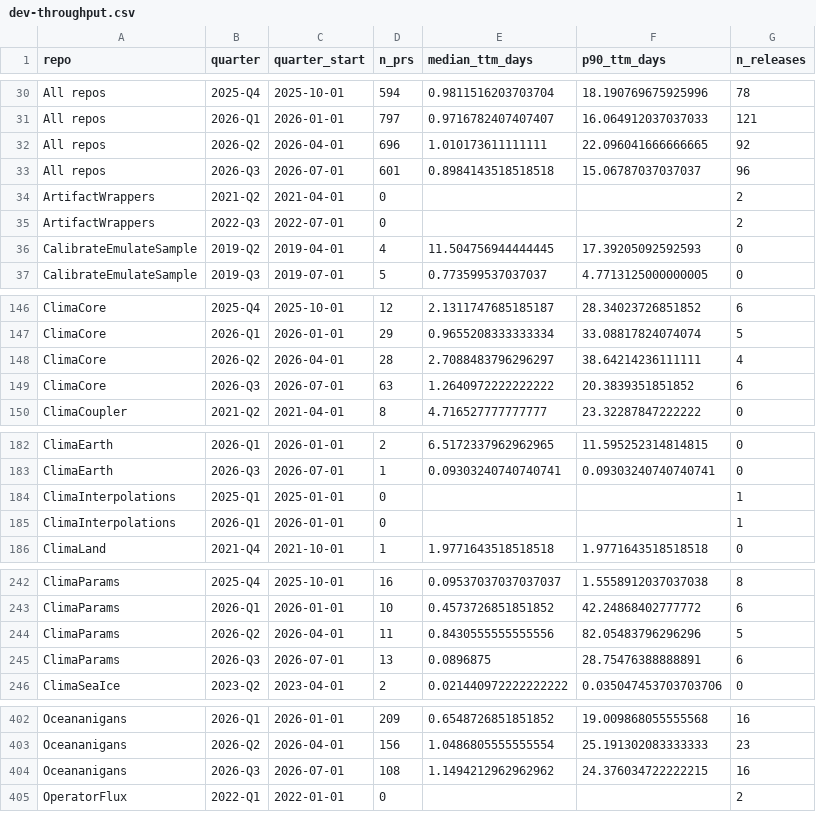
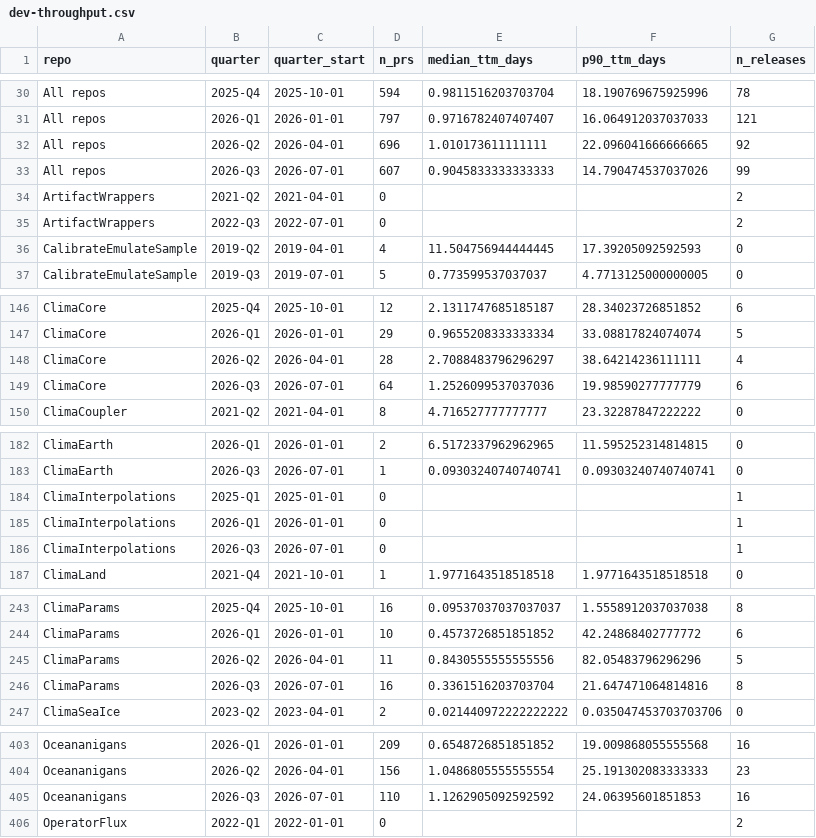
Before and after one commit to petebachant/clima-perf, a CSV file: results/dev-throughput.csv, drawn as a sheet; only a part is shown, gaps mark what is left out.

```diff
--- a/results/dev-throughput.csv
+++ b/results/dev-throughput.csv
@@ -32,3 +32,3 @@ All repos,2026-Q1,2026-01-01,797,0.9716782407407407,16.064912037037033,121
 All repos,2026-Q2,2026-04-01,696,1.010173611111111,22.096041666666665,92
-All repos,2026-Q3,2026-07-01,601,0.8984143518518518,15.06787037037037,96
+All repos,2026-Q3,2026-07-01,607,0.9045833333333333,14.790474537037026,99
 ArtifactWrappers,2021-Q2,2021-04-01,0,,,2
@@ -148,3 +148,3 @@ ClimaCore,2026-Q1,2026-01-01,29,0.9655208333333334,33.08817824074074,5
 ClimaCore,2026-Q2,2026-04-01,28,2.7088483796296297,38.64214236111111,4
-ClimaCore,2026-Q3,2026-07-01,63,1.2640972222222222,20.3839351851852,6
+ClimaCore,2026-Q3,2026-07-01,64,1.2526099537037036,19.98590277777779,6
 ClimaCoupler,2021-Q2,2021-04-01,8,4.716527777777777,23.32287847222222,0
@@ -185,2 +185,3 @@ ClimaInterpolations,2025-Q1,2025-01-01,0,,,1
 ClimaInterpolations,2026-Q1,2026-01-01,0,,,1
+ClimaInterpolations,2026-Q3,2026-07-01,0,,,1
 ClimaLand,2021-Q4,2021-10-01,1,1.9771643518518518,1.9771643518518518,0
@@ -244,3 +245,3 @@ ClimaParams,2026-Q1,2026-01-01,10,0.4573726851851852,42.24868402777772,6
 ClimaParams,2026-Q2,2026-04-01,11,0.8430555555555556,82.05483796296296,5
-ClimaParams,2026-Q3,2026-07-01,13,0.0896875,28.75476388888891,6
+ClimaParams,2026-Q3,2026-07-01,16,0.3361516203703704,21.647471064814816,8
 ClimaSeaIce,2023-Q2,2023-04-01,2,0.021440972222222222,0.035047453703703706,0
@@ -403,3 +404,3 @@ Oceananigans,2026-Q1,2026-01-01,209,0.6548726851851852,19.009868055555568,16
 Oceananigans,2026-Q2,2026-04-01,156,1.0486805555555554,25.191302083333333,23
-Oceananigans,2026-Q3,2026-07-01,108,1.1494212962962962,24.376034722222215,16
+Oceananigans,2026-Q3,2026-07-01,110,1.1262905092592592,24.06395601851853,16
 OperatorFlux,2022-Q1,2022-01-01,0,,,2
```
Also changed, not shown: 50 other files.
